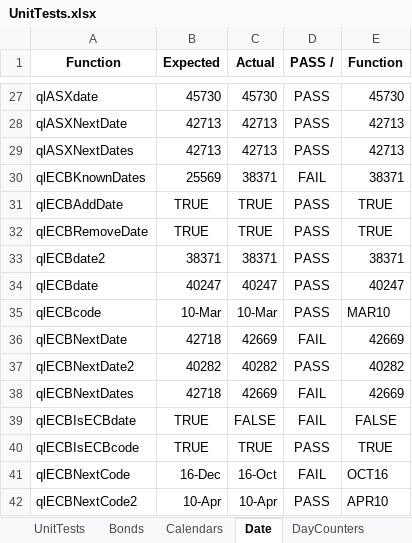
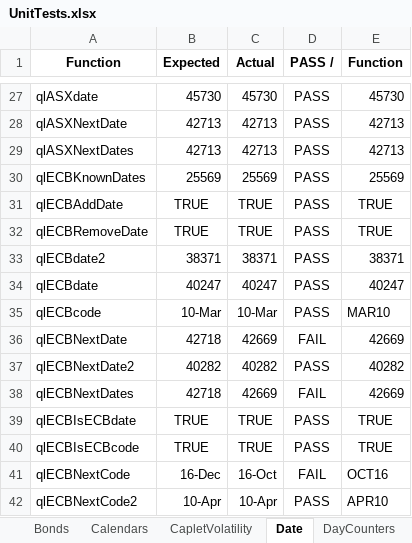
Before and after one commit to eehlers/QuantLibXL, an Excel workbook: UnitTests/UnitTests.xlsx, sheet Date, drawn as a sheet; only a part is shown, gaps mark what is left out; values as stored, in another font and other column widths than the file's, no borders; the diff names each change by its address in the sheet, - before the commit and + after, or states it on an @@ line.

Commit message:
export pricingengine functions to excel (420/1114)

```diff
--- a/UnitTests/UnitTests.xlsx (sheet Date)
+++ b/UnitTests/UnitTests.xlsx (sheet Date)
+sheet tab: CapletVolatility
-C30 (Actual): 38371
+C30 (Actual): 25569
-D30 (PASS /): FAIL
+D30 (PASS /): PASS
-E30 (Function): 38371
+E30 (Function): 25569
-C39 (Actual): FALSE
+C39 (Actual): TRUE
-D39 (PASS /): FAIL
+D39 (PASS /): PASS
-E39 (Function): FALSE
+E39 (Function): TRUE
```
Also changed, not shown: sheet PricingEngines, sheet SwaptionVolatility, sheet RateHelpers, sheet UnitTests, 1 other file.
